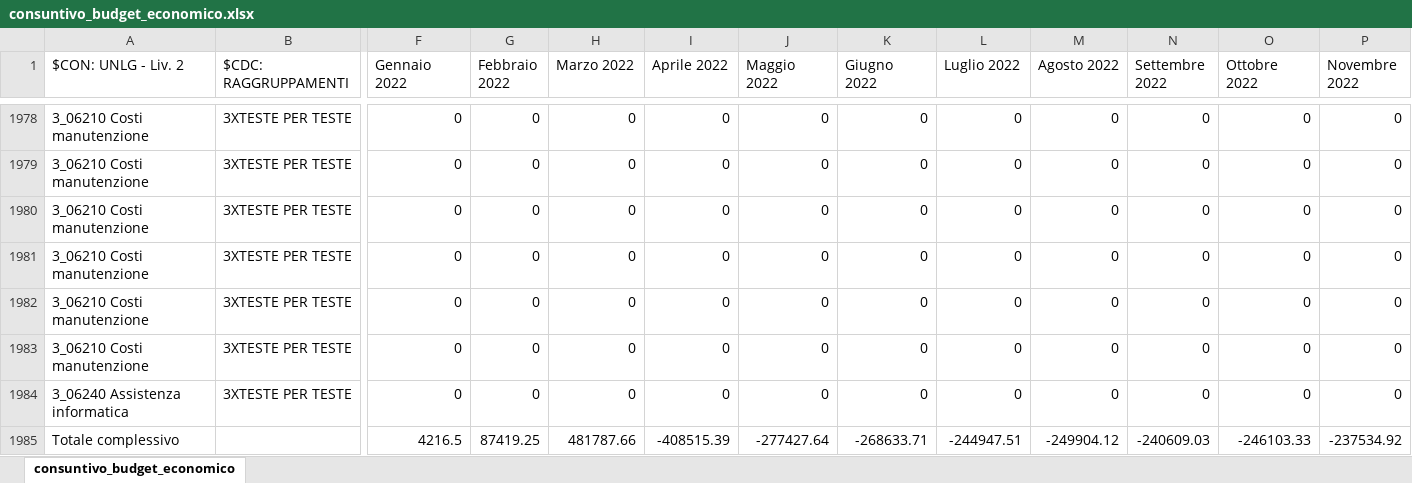
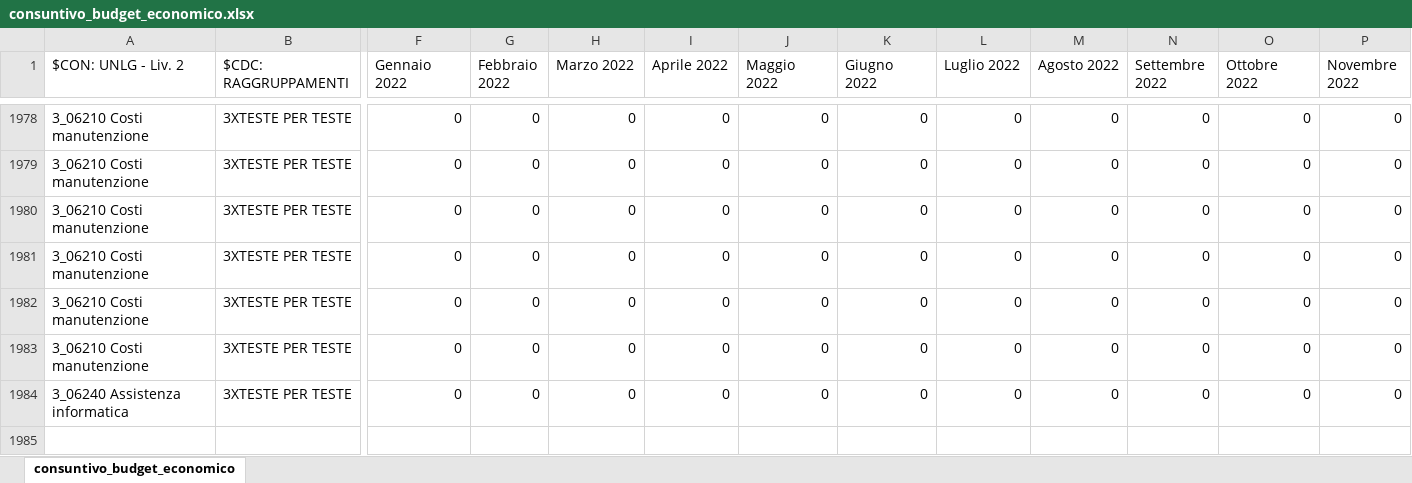
Before and after one commit to InnovationTeamAnalytics/22p11_Tool_FA, an Excel workbook: inputs/consuntivo_budget_economico.xlsx, sheet consuntivo_budget_economico, drawn as a sheet; only a part is shown, gaps mark what is left out; values as stored, in another font and other column widths than the file's, no borders; rows hold the shown columns only; the diff names each change by its address in the sheet, - before the commit and + after, or states it on an @@ line.

Commit message:
AA - base input consutinvo_economico fixed format

```diff
--- a/inputs/consuntivo_budget_economico.xlsx (sheet consuntivo_budget_economico)
+++ b/inputs/consuntivo_budget_economico.xlsx (sheet consuntivo_budget_economico)
-row 1985: Totale complessivo |  | 4216.5 | 87419.25 | 481787.66 | -408515.39 | -277427.64 | -268633.71 | -244947.51 | -249904.12 | -240609.03 | -246103.33 | -237534.92
```
Also changed, not shown: 1 other file.
